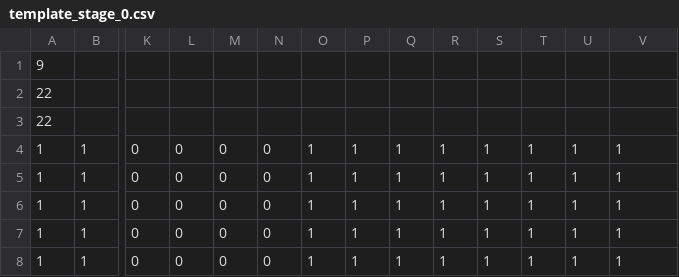
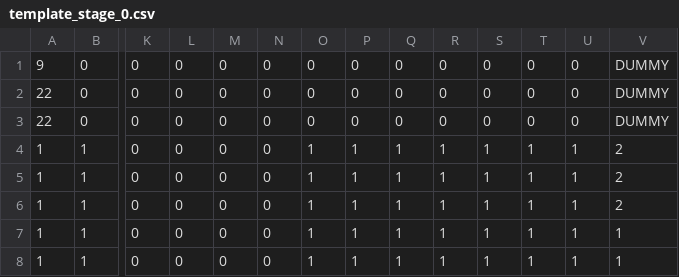
Before and after one commit to 33212donadona/3Drogue_like, a CSV file: game/data/stage/template_stage_0.csv, drawn as a sheet; only a part is shown, gaps mark what is left out; removed rows and columns are numbered as before the commit, all else as after; rows hold the shown columns only; the diff names each change by its address in the sheet, - before the commit and + after, or states it on an @@ line.

```diff
--- a/game/data/stage/template_stage_0.csv
+++ b/game/data/stage/template_stage_0.csv
-row 1: 9
-row 2: 22
-row 3: 22
+row 1: 9 | 0 | 0 | 0 | 0 | 0 | 0 | 0 | 0 | 0 | 0 | 0 | 0 | DUMMY
+row 2: 22 | 0 | 0 | 0 | 0 | 0 | 0 | 0 | 0 | 0 | 0 | 0 | 0 | DUMMY
+row 3: 22 | 0 | 0 | 0 | 0 | 0 | 0 | 0 | 0 | 0 | 0 | 0 | 0 | DUMMY
-V4:V6: 1
+V4:V6: 2
```
Also changed, not shown: game/data/stage/template_stage_1.csv, game/data/stage/template_stage_2.csv, 18 other files.
